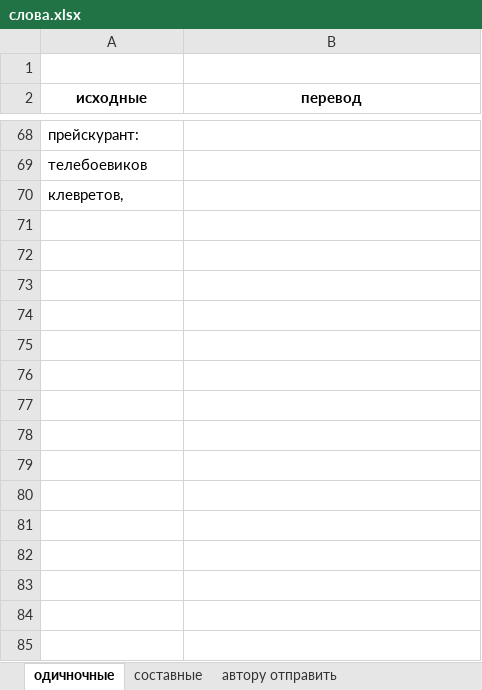
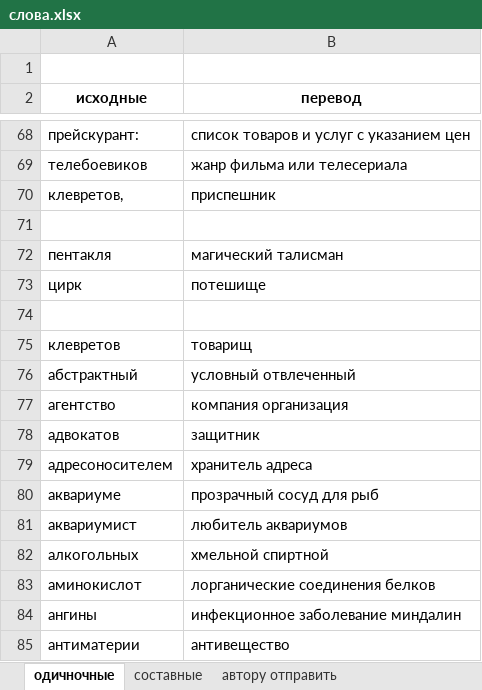
Before and after one commit to AveNRU/text_changer, an Excel workbook: исправления внести/слова.xlsx, sheet одичночные, drawn as a sheet; only a part is shown, gaps mark what is left out; values as stored, in another font and other column widths than the file's, no borders; the diff covers the shown part only; the diff names each change by its address in the sheet, - before the commit and + after, or states it on an @@ line.

```diff
--- a/исправления внести/слова.xlsx (sheet одичночные)
+++ b/исправления внести/слова.xlsx (sheet одичночные)
-B68 (перевод): (empty)
+B68 (перевод): список товаров и услуг с указанием цен
-B69 (перевод): (empty)
+B69 (перевод): жанр фильма или телесериала
-B70 (перевод): (empty)
+B70 (перевод): приспешник
+row 71: (empty)
+row 72: пентакля | магический талисман
+row 73: цирк | потешище
+row 74: (empty)
+row 75: клевретов | товарищ
+row 76: абстрактный | условный отвлеченный
+row 77: агентство | компания организация
+row 78: адвокатов | защитник
+row 79: адресоносителем | хранитель адреса
+row 80: аквариуме | прозрачный сосуд для рыб
+row 81: аквариумист | любитель аквариумов
+row 82: алкогольных | хмельной спиртной
+row 83: аминокислот | лорганические соединения белков
+row 84: ангины | инфекционное заболевание миндалин
+row 85: антиматерии | антивещество
```
Also changed, not shown: 193 added rows and 20 edited cells elsewhere in this sheet, словари/Главный словарь.xlsx.
